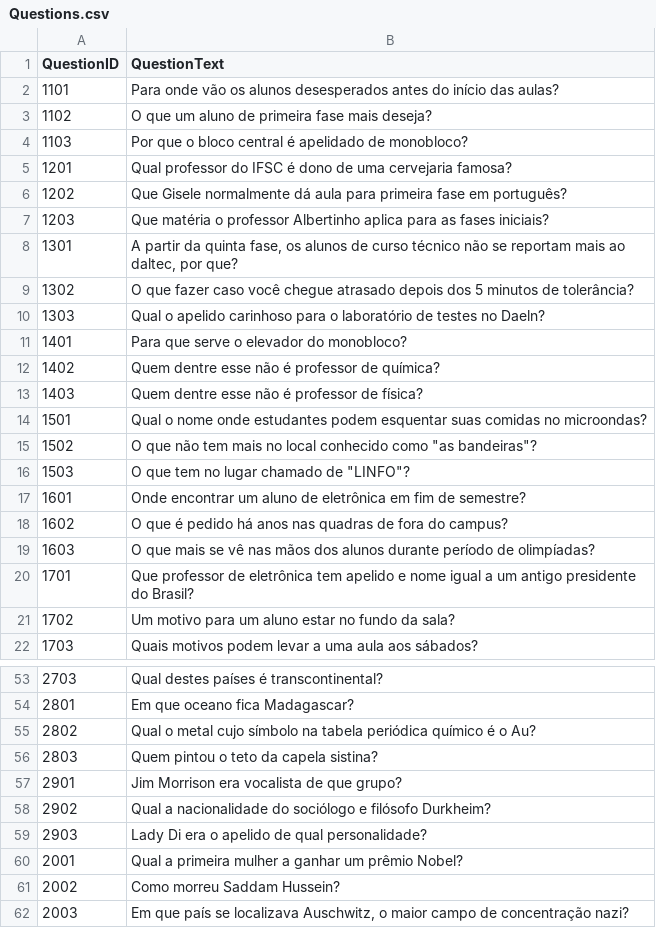
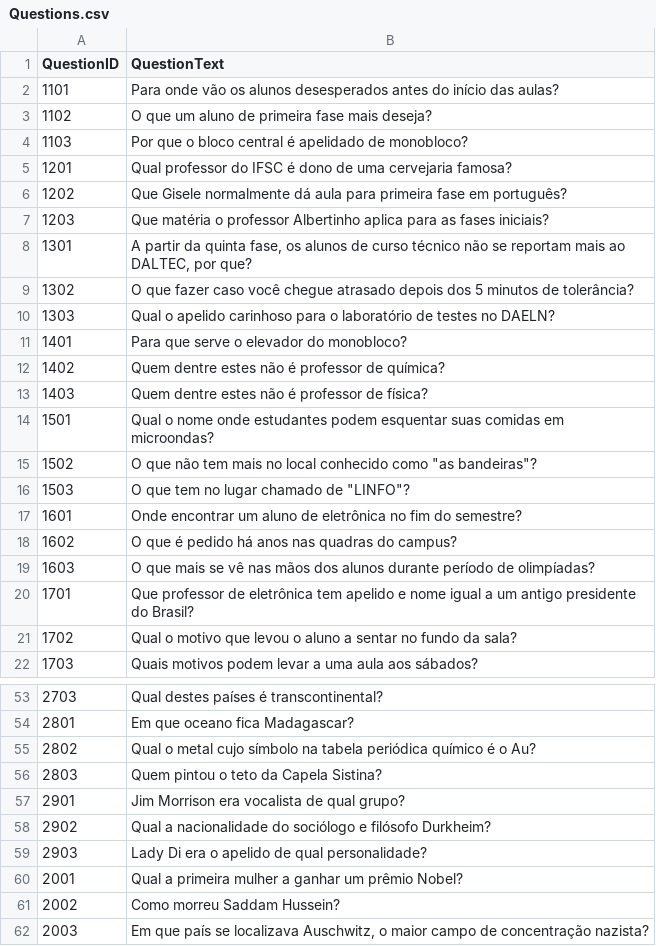
Before and after one commit to PFSLDO/ifsc_do_milhao, a CSV file: ifsc_do_milhao/Questions.csv, drawn as a sheet; only a part is shown, gaps mark what is left out; the diff covers the shown part only.

```diff
--- a/ifsc_do_milhao/Questions.csv
+++ b/ifsc_do_milhao/Questions.csv
@@ -7,16 +7,16 @@ QuestionID,QuestionText
 1203,Que matéria o professor Albertinho aplica para as fases iniciais?
-1301,"A partir da quinta fase, os alunos de curso técnico não se reportam mais ao daltec, por que?"
+1301,"A partir da quinta fase, os alunos de curso técnico não se reportam mais ao DALTEC, por que?"
 1302,O que fazer caso você chegue atrasado depois dos 5 minutos de tolerância?
-1303,Qual o apelido carinhoso para o laboratório de testes no Daeln?
+1303,Qual o apelido carinhoso para o laboratório de testes no DAELN?
 1401,Para que serve o elevador do monobloco?
-1402,Quem dentre esse não é professor de química?
-1403,Quem dentre esse não é professor de física?
-1501,Qual o nome onde estudantes podem esquentar suas comidas no microondas?
+1402,Quem dentre estes não é professor de química?
+1403,Quem dentre estes não é professor de física?
+1501,Qual o nome onde estudantes podem esquentar suas comidas em microondas?
 1502,"O que não tem mais no local conhecido como ""as bandeiras""?"
 1503,"O que tem no lugar chamado de ""LINFO""?"
-1601,Onde encontrar um aluno de eletrônica em fim de semestre?
-1602,O que é pedido há anos nas quadras de fora do campus?
+1601,Onde encontrar um aluno de eletrônica no fim do semestre?
+1602,O que é pedido há anos nas quadras do campus?
 1603,O que mais se vê nas mãos dos alunos durante período de olimpíadas?
 1701,Que professor de eletrônica tem apelido e nome igual a um antigo presidente do Brasil?
-1702,Um motivo para um aluno estar no fundo da sala?
+1702,Qual o motivo que levou o aluno a sentar no fundo da sala?
 1703,Quais motivos podem levar a uma aula aos sábados?
@@ -55,4 +55,4 @@ QuestionID,QuestionText
 2802,Qual o metal cujo símbolo na tabela periódica químico é o Au?
-2803,Quem pintou o teto da capela sistina?
-2901,Jim Morrison era vocalista de que grupo?
+2803,Quem pintou o teto da Capela Sistina?
+2901,Jim Morrison era vocalista de qual grupo?
 2902,Qual a nacionalidade do sociólogo e filósofo Durkheim?
@@ -61,2 +61,2 @@ QuestionID,QuestionText
 2002,Como morreu Saddam Hussein?
-2003,"Em que país se localizava Auschwitz, o maior campo de concentração nazi?"
+2003,"Em que país se localizava Auschwitz, o maior campo de concentração nazista?"
```
Also changed, not shown: 2 edited cells elsewhere in this file, 1 other file.
